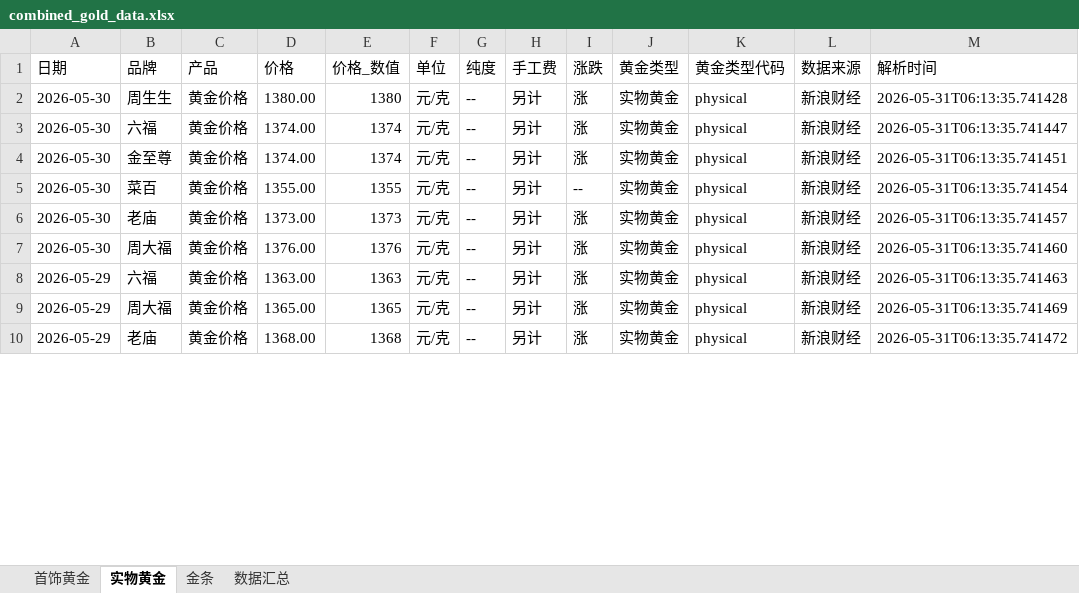
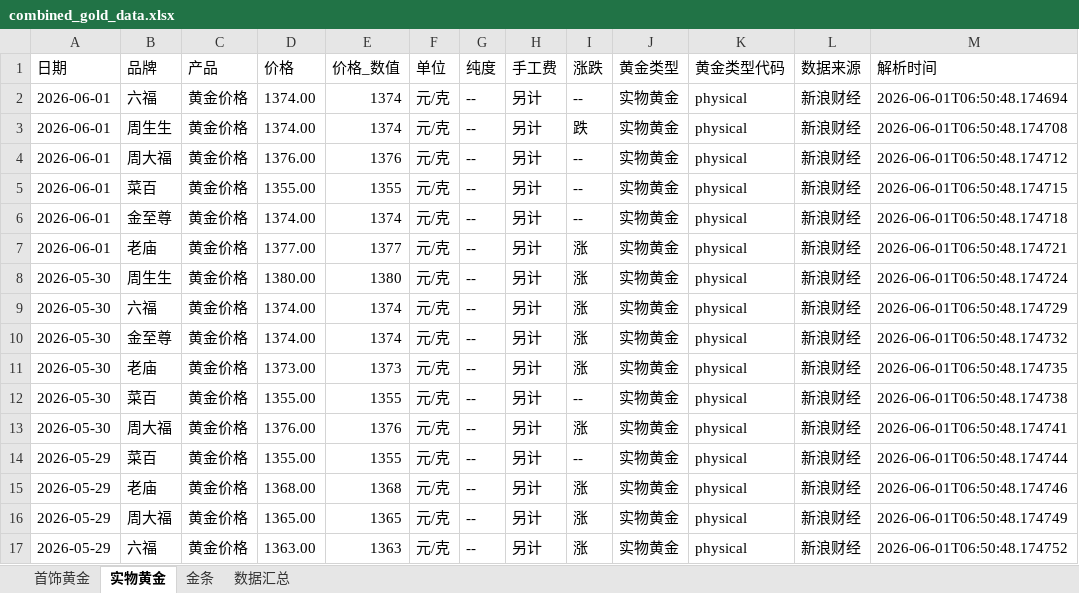
Before and after one commit to chengazhen/python-gold, an Excel workbook: combined_gold_data.xlsx, sheet 实物黄金, drawn as a sheet; only a part is shown; values as stored, in another font and other column widths than the file's, no borders; addresses are those after the commit; the diff covers the shown part only; the diff names each change by its address in the sheet, - before the commit and + after, or states it on an @@ line.

```diff
--- a/combined_gold_data.xlsx (sheet 实物黄金)
+++ b/combined_gold_data.xlsx (sheet 实物黄金)
+row 2: 2026-06-01 | 六福 | 黄金价格 | 1374.00 | 1374 | 元/克 | -- | 另计 | -- | 实物黄金 | physical | 新浪财经 | 2026-06-01T06:50:48.174694
+row 3: 2026-06-01 | 周生生 | 黄金价格 | 1374.00 | 1374 | 元/克 | -- | 另计 | 跌 | 实物黄金 | physical | 新浪财经 | 2026-06-01T06:50:48.174708
+row 4: 2026-06-01 | 周大福 | 黄金价格 | 1376.00 | 1376 | 元/克 | -- | 另计 | -- | 实物黄金 | physical | 新浪财经 | 2026-06-01T06:50:48.174712
+row 5: 2026-06-01 | 菜百 | 黄金价格 | 1355.00 | 1355 | 元/克 | -- | 另计 | -- | 实物黄金 | physical | 新浪财经 | 2026-06-01T06:50:48.174715
+row 6: 2026-06-01 | 金至尊 | 黄金价格 | 1374.00 | 1374 | 元/克 | -- | 另计 | -- | 实物黄金 | physical | 新浪财经 | 2026-06-01T06:50:48.174718
+row 7: 2026-06-01 | 老庙 | 黄金价格 | 1377.00 | 1377 | 元/克 | -- | 另计 | 涨 | 实物黄金 | physical | 新浪财经 | 2026-06-01T06:50:48.174721
-M8 (解析时间): 2026-05-31T06:13:35.741428
+M8 (解析时间): 2026-06-01T06:50:48.174724
-M9 (解析时间): 2026-05-31T06:13:35.741447
+M9 (解析时间): 2026-06-01T06:50:48.174729
-M10 (解析时间): 2026-05-31T06:13:35.741451
+M10 (解析时间): 2026-06-01T06:50:48.174732
-B11 (品牌): 菜百
+B11 (品牌): 老庙
-D11 (价格): 1355.00
+D11 (价格): 1373.00
-E11 (价格_数值): 1355
+E11 (价格_数值): 1373
-I11 (涨跌): --
+I11 (涨跌): 涨
-M11 (解析时间): 2026-05-31T06:13:35.741454
+M11 (解析时间): 2026-06-01T06:50:48.174735
-B12 (品牌): 老庙
+B12 (品牌): 菜百
-D12 (价格): 1373.00
+D12 (价格): 1355.00
-E12 (价格_数值): 1373
+E12 (价格_数值): 1355
-I12 (涨跌): 涨
+I12 (涨跌): --
-M12 (解析时间): 2026-05-31T06:13:35.741457
+M12 (解析时间): 2026-06-01T06:50:48.174738
-M13 (解析时间): 2026-05-31T06:13:35.741460
+M13 (解析时间): 2026-06-01T06:50:48.174741
+row 14: 2026-05-29 | 菜百 | 黄金价格 | 1355.00 | 1355 | 元/克 | -- | 另计 | -- | 实物黄金 | physical | 新浪财经 | 2026-06-01T06:50:48.174744
-B15 (品牌): 六福
+B15 (品牌): 老庙
-D15 (价格): 1363.00
+D15 (价格): 1368.00
-E15 (价格_数值): 1363
+E15 (价格_数值): 1368
-M15 (解析时间): 2026-05-31T06:13:35.741463
+M15 (解析时间): 2026-06-01T06:50:48.174746
-M16 (解析时间): 2026-05-31T06:13:35.741469
+M16 (解析时间): 2026-06-01T06:50:48.174749
-B17 (品牌): 老庙
+B17 (品牌): 六福
-D17 (价格): 1368.00
+D17 (价格): 1363.00
-E17 (价格_数值): 1368
+E17 (价格_数值): 1363
-M17 (解析时间): 2026-05-31T06:13:35.741472
+M17 (解析时间): 2026-06-01T06:50:48.174752
```
Also changed, not shown: 3 added rows, 10 removed rows and 81 edited cells elsewhere in this sheet, sheet 金条, sheet 首饰黄金, sheet 数据汇总, gold_bar_latest.xlsx, jewelry_gold_latest.xlsx, 11 other files.
